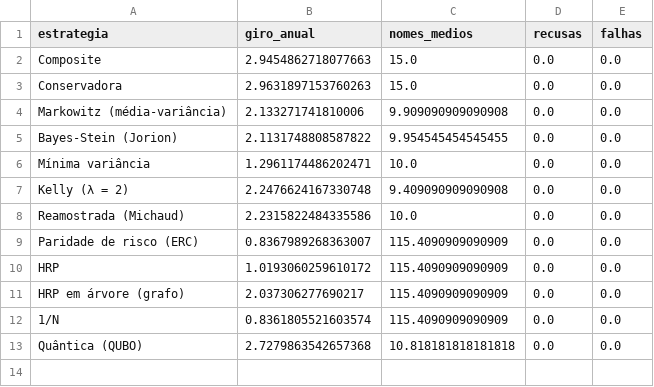
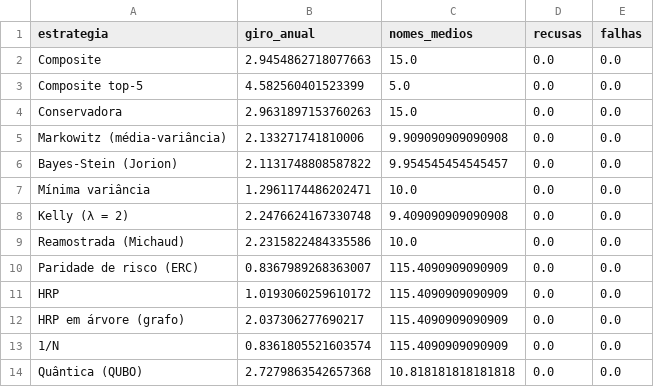
Before and after one commit to GabrielScript/Portfolio-Optimization, a CSV file: docs/dados/comparacao-giro.csv, drawn as a sheet.

```diff
--- a/docs/dados/comparacao-giro.csv
+++ b/docs/dados/comparacao-giro.csv
@@ -2,5 +2,6 @@ estrategia,giro_anual,nomes_medios,recusas,falhas
 Composite,2.9454862718077663,15.0,0.0,0.0
+Composite top-5,4.582560401523399,5.0,0.0,0.0
 Conservadora,2.9631897153760263,15.0,0.0,0.0
 Markowitz (média-variância),2.133271741810006,9.909090909090908,0.0,0.0
-Bayes-Stein (Jorion),2.1131748808587822,9.954545454545455,0.0,0.0
+Bayes-Stein (Jorion),2.1131748808587822,9.954545454545457,0.0,0.0
 Mínima variância,1.2961174486202471,10.0,0.0,0.0
```
Also changed, not shown: 17 other files.
